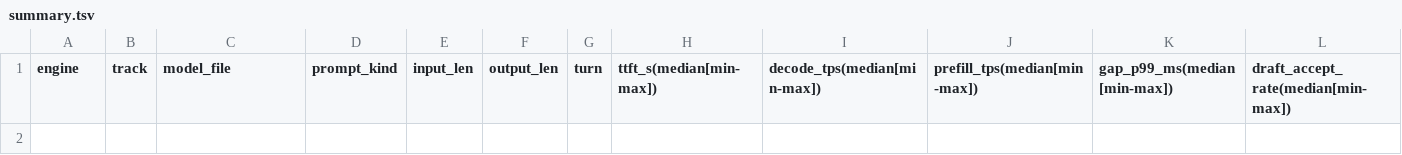
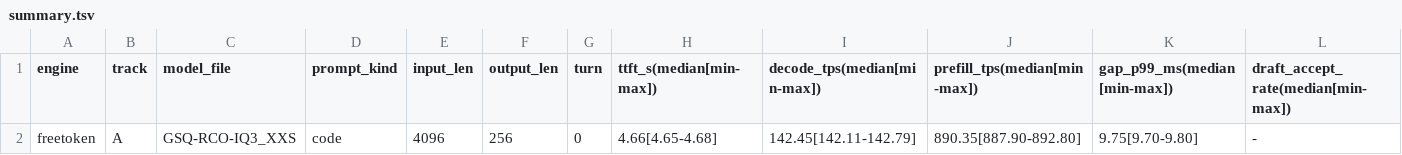
Before and after one commit to hoso-jpn/local-llm-bench, a TSV file: results/2026-10-31_smoke/freetoken/summary.tsv, drawn as a sheet; only a part is shown; rows hold the shown columns only; the diff names each change by its address in the sheet, - before the commit and + after, or states it on an @@ line.

```diff
--- a/results/2026-10-31_smoke/freetoken/summary.tsv
+++ b/results/2026-10-31_smoke/freetoken/summary.tsv
+row 2: freetoken | A | GSQ-RCO-IQ3_XXS | code | 4096 | 256 | 0 | 4.66[4.65-4.68] | 142.45[142.11-142.79] | 890.35[887.90-892.80] | 9.75[9.70-9.80] | -
```
Also changed, not shown: results/2026-10-31_smoke/freetoken/gpu.csv, results/2026-10-31_smoke/strata/gpu.csv, 14 other files.
